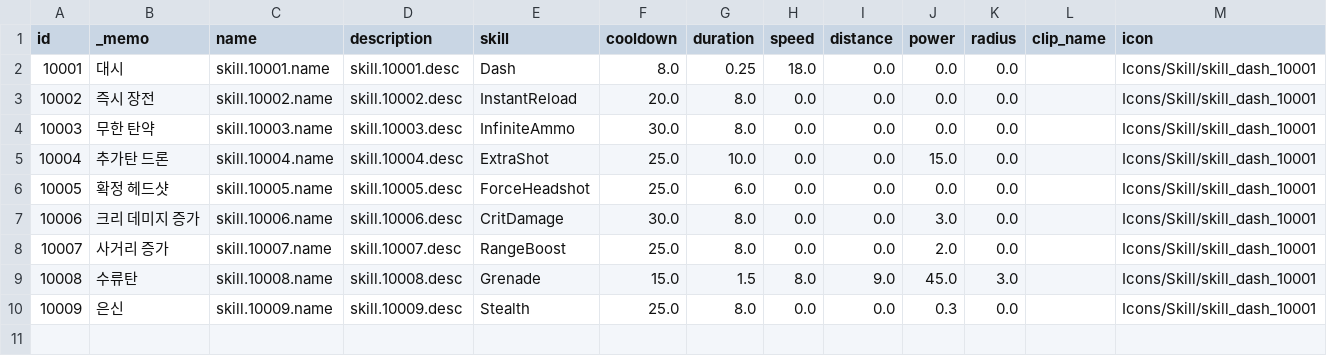
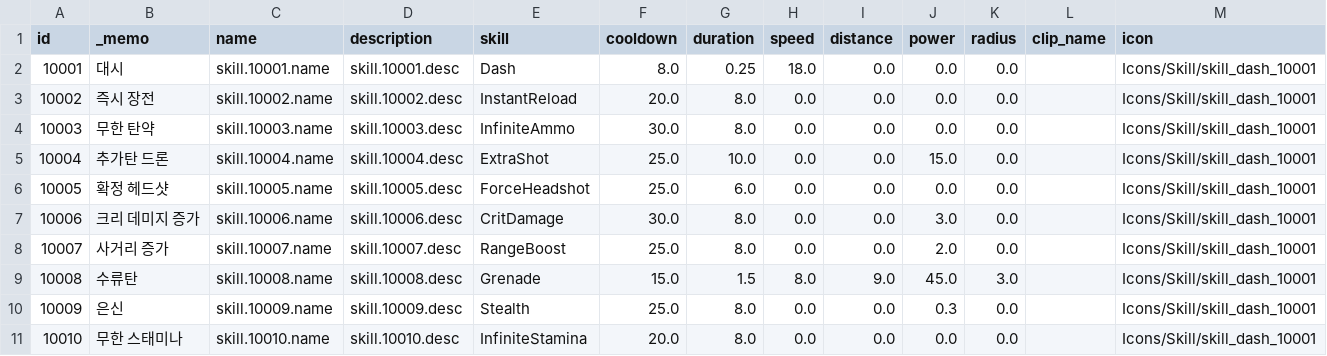
Before and after one commit to ksjgusdh123/PocoPoachers, a CSV file: PocoPoachers/DataTable/player_skill.csv, drawn as a sheet.

```diff
--- a/PocoPoachers/DataTable/player_skill.csv
+++ b/PocoPoachers/DataTable/player_skill.csv
@@ -10 +10,2 @@ id,_memo,name,description,skill,cooldown,duration,speed,distance,power,radius,cl
 10009,은신,skill.10009.name,skill.10009.desc,Stealth,25.0,8.0,0.0,0.0,0.3,0.0,,Icons/Skill/skill_dash_10001
+10010,무한 스태미나,skill.10010.name,skill.10010.desc,InfiniteStamina,20.0,8.0,0.0,0.0,0.0,0.0,,Icons/Skill/skill_dash_10001
```
Also changed, not shown: PocoPoachers/DataTable/localization.csv, 7 other files.
